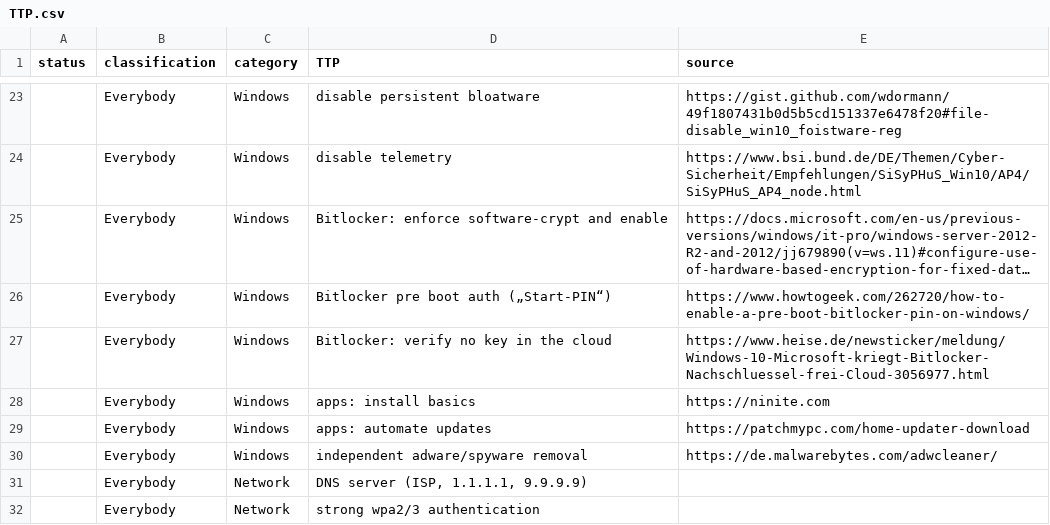
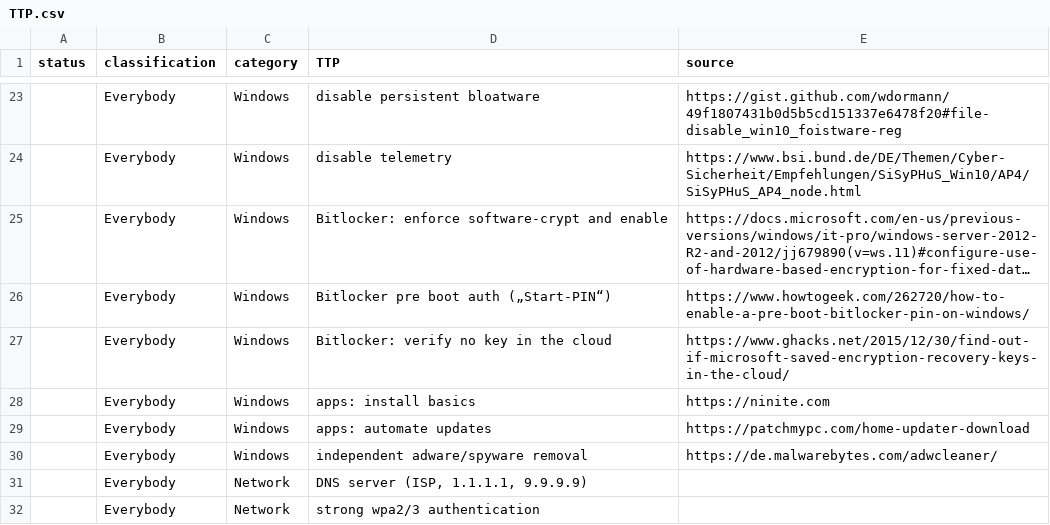
Before and after one commit to gXeeXqBHuHDFTaEnff3Z/blue-team-SOHO-basics, a CSV file: TTP.csv, drawn as a sheet; only a part is shown, gaps mark what is left out; long unchanged cells end in ….

Commit message:
Update TTP.csv

```diff
--- a/TTP.csv
+++ b/TTP.csv
@@ -26,3 +26,3 @@ status,classification,category,TTP,source
 ,Everybody,Windows,Bitlocker pre boot auth („Start-PIN“),https://www.howtogeek.com/262720/how-to-enable-a-pre-boot-bitlocker-pin-on-windows/
-,Everybody,Windows,Bitlocker: verify no key in the cloud,https://www.heise.de/newsticker/meldung/Windows-10-Microsoft-kriegt-Bitlocker-Nachschluessel-frei-Cloud-3056977.html
+,Everybody,Windows,Bitlocker: verify no key in the cloud,https://www.ghacks.net/2015/12/30/find-out-if-microsoft-saved-encryption-recovery-keys-in-the-cloud/
 ,Everybody,Windows,apps: install basics,https://ninite.com
```
